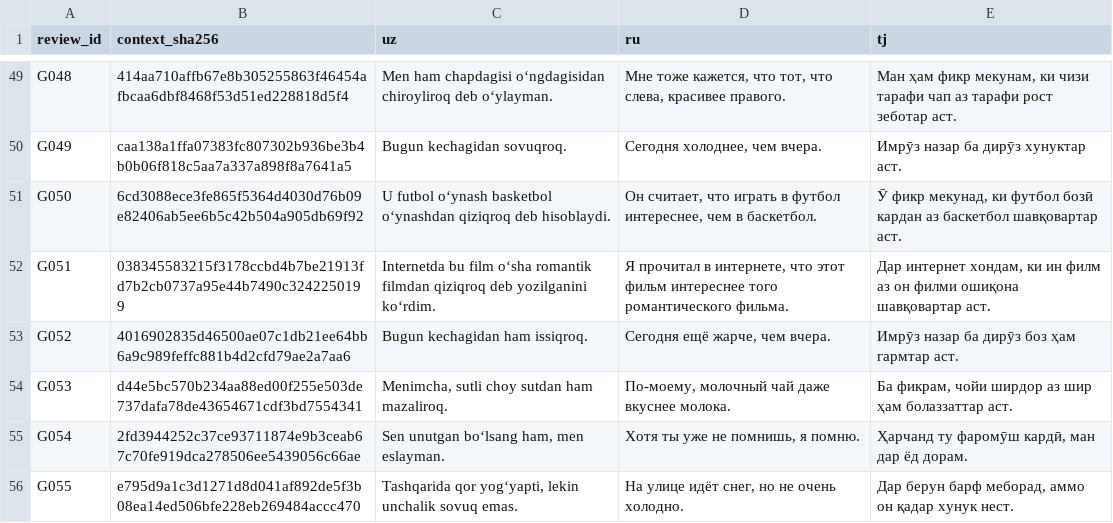
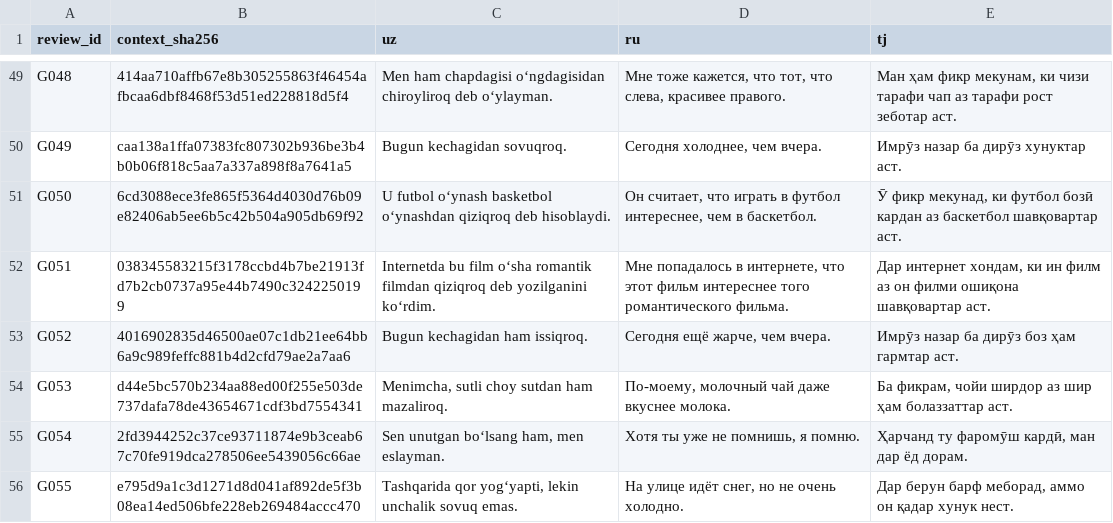
Before and after one commit to akbarholturaev11-lang/HSK-AI-Bot, a TSV file: localization/lessons/nhsk2_grammar_uz_ru_tj.tsv, drawn as a sheet; only a part is shown, gaps mark what is left out.

Commit message:
fix: keep G051 Russian observer gender-neutral

```diff
--- a/localization/lessons/nhsk2_grammar_uz_ru_tj.tsv
+++ b/localization/lessons/nhsk2_grammar_uz_ru_tj.tsv
@@ -51,3 +51,3 @@ G049	caa138a1ffa07383fc807302b936be3b4b0b06f818c5aa7a337a898f8a7641a5	Bugun kech
 G050	6cd3088ece3fe865f5364d4030d76b09e82406ab5ee6b5c42b504a905db69f92	U futbol o‘ynash basketbol o‘ynashdan qiziqroq deb hisoblaydi.	Он считает, что играть в футбол интереснее, чем в баскетбол.	Ӯ фикр мекунад, ки футбол бозӣ кардан аз баскетбол шавқовартар аст.
-G051	038345583215f3178ccbd4b7be21913fd7b2cb0737a95e44b7490c3242250199	Internetda bu film o‘sha romantik filmdan qiziqroq deb yozilganini ko‘rdim.	Я прочитал в интернете, что этот фильм интереснее того романтического фильма.	Дар интернет хондам, ки ин филм аз он филми ошиқона шавқовартар аст.
+G051	038345583215f3178ccbd4b7be21913fd7b2cb0737a95e44b7490c3242250199	Internetda bu film o‘sha romantik filmdan qiziqroq deb yozilganini ko‘rdim.	Мне попадалось в интернете, что этот фильм интереснее того романтического фильма.	Дар интернет хондам, ки ин филм аз он филми ошиқона шавқовартар аст.
 G052	4016902835d46500ae07c1db21ee64bb6a9c989feffc881b4d2cfd79ae2a7aa6	Bugun kechagidan ham issiqroq.	Сегодня ещё жарче, чем вчера.	Имрӯз назар ба дирӯз боз ҳам гармтар аст.
```
